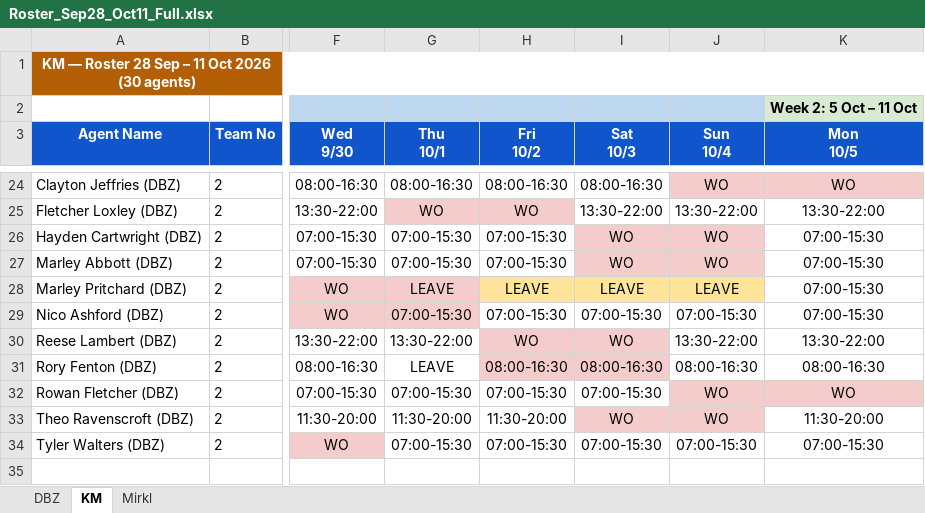
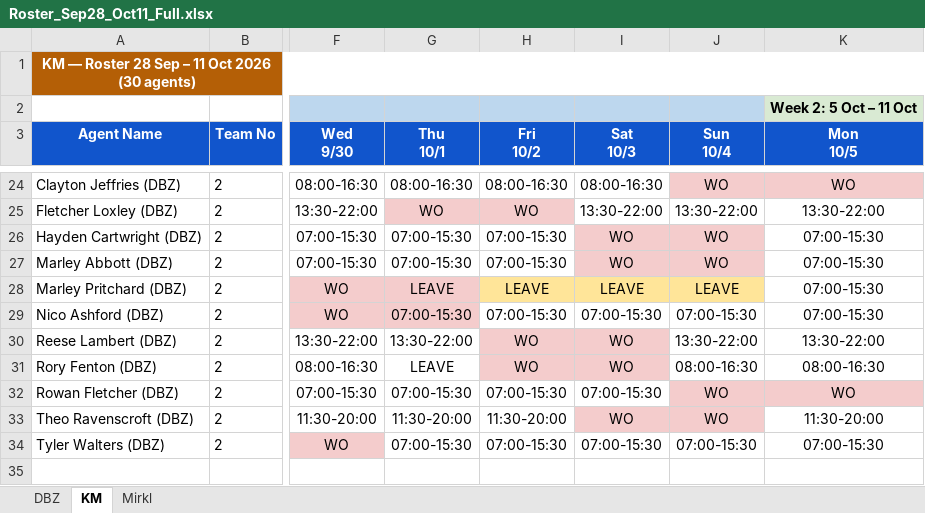
Before and after one commit to Anwarshaik565/EXV, an Excel workbook: 2026-09-28/Roster_Sep28_Oct11_Full.xlsx, sheet KM, drawn as a sheet; only a part is shown, gaps mark what is left out; values as stored, in another font and other column widths than the file's, no borders; the diff names each change by its address in the sheet, - before the commit and + after, or states it on an @@ line.

Commit message:
Fix Erin Norcross, Rowan Ainsworth, Rory Fenton: their real weekly WO pairs (Tue/Wed, Thu/Fri, Fri/Sat respectively) had been overwritten to working days by the leave application, leaving those weeks with zero or malformed WO. Restored each agent's normal WO pair; LEAVE now applied only on days that genuinely fall outside it.

```diff
--- a/2026-09-28/Roster_Sep28_Oct11_Full.xlsx (sheet KM)
+++ b/2026-09-28/Roster_Sep28_Oct11_Full.xlsx (sheet KM)
-H31 (Fri 10/2): 08:00-16:30
+H31 (Fri 10/2): WO
-I31 (Sat 10/3): 08:00-16:30
+I31 (Sat 10/3): WO
```
Also changed, not shown: sheet DBZ.
